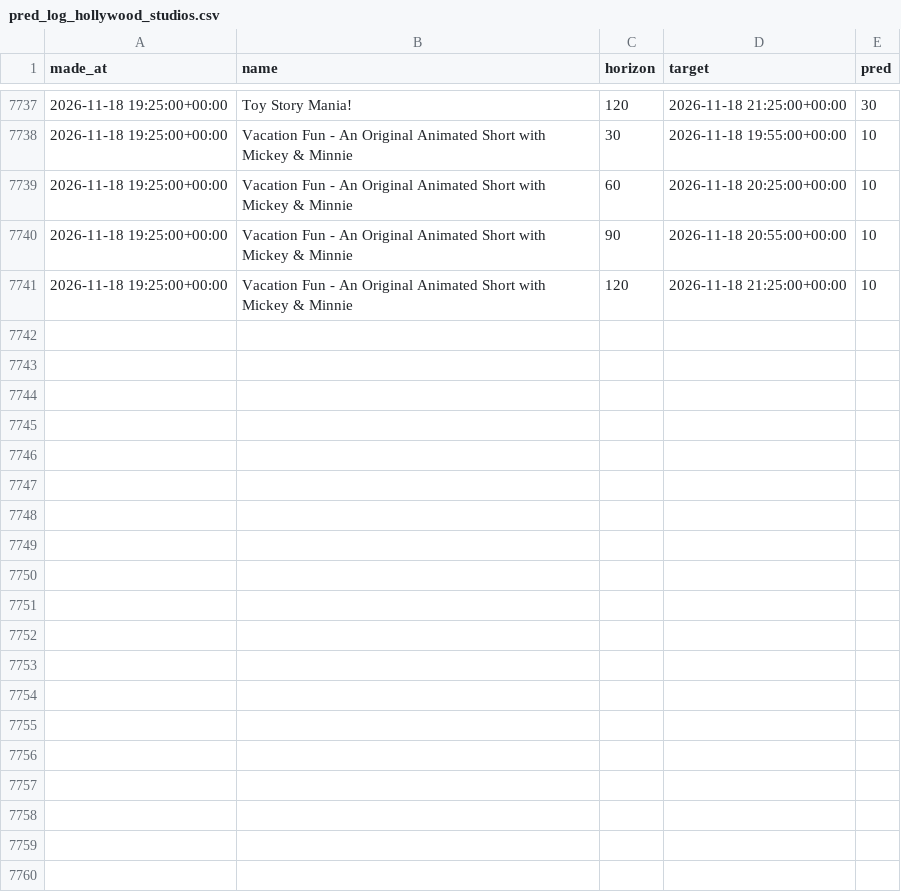
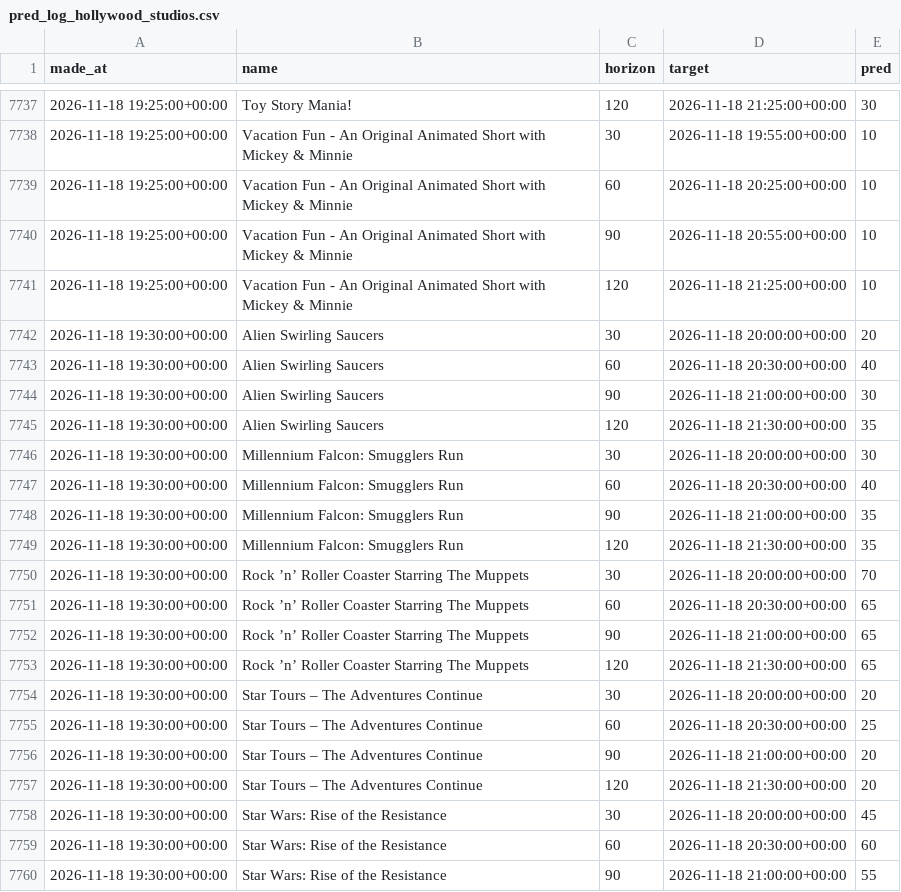
Before and after one commit to swerve357/mk-forecast, a CSV file: data/pred_log_hollywood_studios.csv, drawn as a sheet; only a part is shown, gaps mark what is left out; the diff covers the shown part only; the diff names each change by its address in the sheet, - before the commit and + after, or states it on an @@ line.

```diff
--- a/data/pred_log_hollywood_studios.csv
+++ b/data/pred_log_hollywood_studios.csv
+row 7742: 2026-11-18 19:30:00+00:00 | Alien Swirling Saucers | 30 | 2026-11-18 20:00:00+00:00 | 20
+row 7743: 2026-11-18 19:30:00+00:00 | Alien Swirling Saucers | 60 | 2026-11-18 20:30:00+00:00 | 40
+row 7744: 2026-11-18 19:30:00+00:00 | Alien Swirling Saucers | 90 | 2026-11-18 21:00:00+00:00 | 30
+row 7745: 2026-11-18 19:30:00+00:00 | Alien Swirling Saucers | 120 | 2026-11-18 21:30:00+00:00 | 35
+row 7746: 2026-11-18 19:30:00+00:00 | Millennium Falcon: Smugglers Run | 30 | 2026-11-18 20:00:00+00:00 | 30
+row 7747: 2026-11-18 19:30:00+00:00 | Millennium Falcon: Smugglers Run | 60 | 2026-11-18 20:30:00+00:00 | 40
+row 7748: 2026-11-18 19:30:00+00:00 | Millennium Falcon: Smugglers Run | 90 | 2026-11-18 21:00:00+00:00 | 35
+row 7749: 2026-11-18 19:30:00+00:00 | Millennium Falcon: Smugglers Run | 120 | 2026-11-18 21:30:00+00:00 | 35
+row 7750: 2026-11-18 19:30:00+00:00 | Rock ’n’ Roller Coaster Starring The Muppets | 30 | 2026-11-18 20:00:00+00:00 | 70
+row 7751: 2026-11-18 19:30:00+00:00 | Rock ’n’ Roller Coaster Starring The Muppets | 60 | 2026-11-18 20:30:00+00:00 | 65
+row 7752: 2026-11-18 19:30:00+00:00 | Rock ’n’ Roller Coaster Starring The Muppets | 90 | 2026-11-18 21:00:00+00:00 | 65
+row 7753: 2026-11-18 19:30:00+00:00 | Rock ’n’ Roller Coaster Starring The Muppets | 120 | 2026-11-18 21:30:00+00:00 | 65
+row 7754: 2026-11-18 19:30:00+00:00 | Star Tours – The Adventures Continue | 30 | 2026-11-18 20:00:00+00:00 | 20
+row 7755: 2026-11-18 19:30:00+00:00 | Star Tours – The Adventures Continue | 60 | 2026-11-18 20:30:00+00:00 | 25
+row 7756: 2026-11-18 19:30:00+00:00 | Star Tours – The Adventures Continue | 90 | 2026-11-18 21:00:00+00:00 | 20
+row 7757: 2026-11-18 19:30:00+00:00 | Star Tours – The Adventures Continue | 120 | 2026-11-18 21:30:00+00:00 | 20
+row 7758: 2026-11-18 19:30:00+00:00 | Star Wars: Rise of the Resistance | 30 | 2026-11-18 20:00:00+00:00 | 45
+row 7759: 2026-11-18 19:30:00+00:00 | Star Wars: Rise of the Resistance | 60 | 2026-11-18 20:30:00+00:00 | 60
+row 7760: 2026-11-18 19:30:00+00:00 | Star Wars: Rise of the Resistance | 90 | 2026-11-18 21:00:00+00:00 | 55
```
Also changed, not shown: 13 added rows elsewhere in this file, data/pred_log_animal_kingdom.csv, data/pred_log_epcot.csv, 12 other files.
